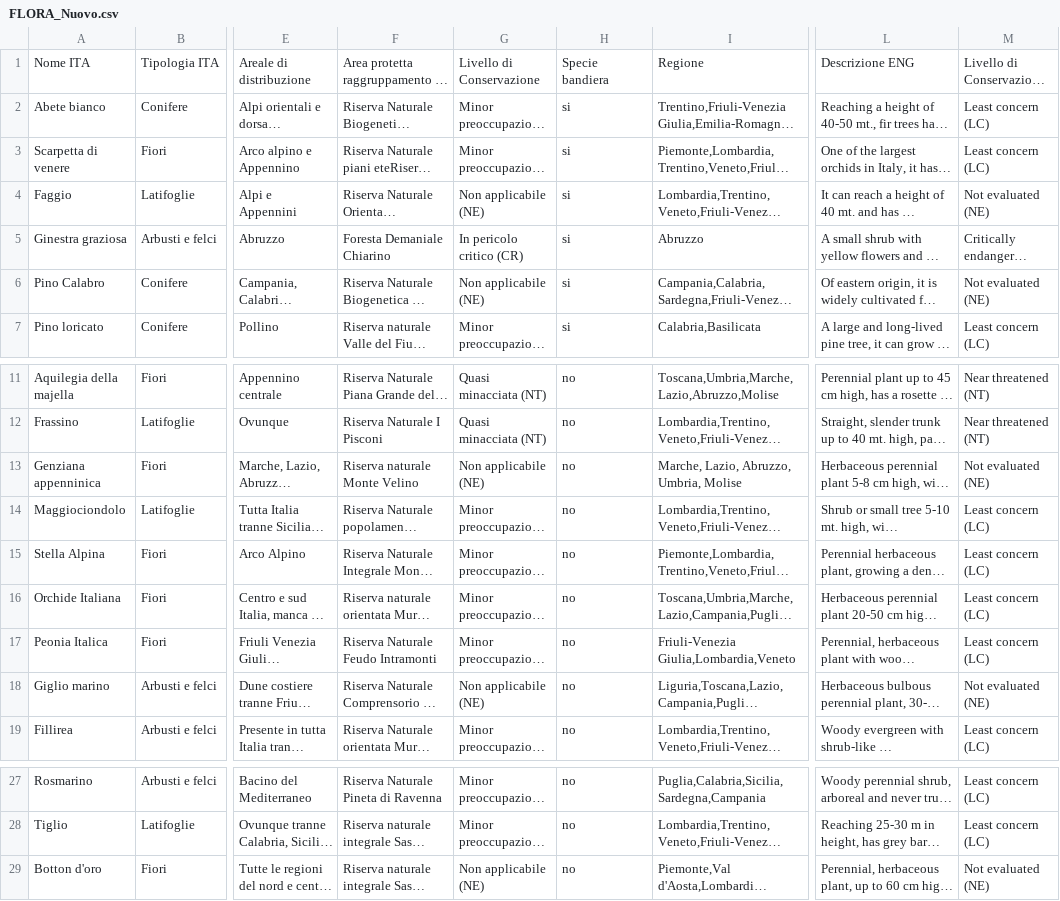
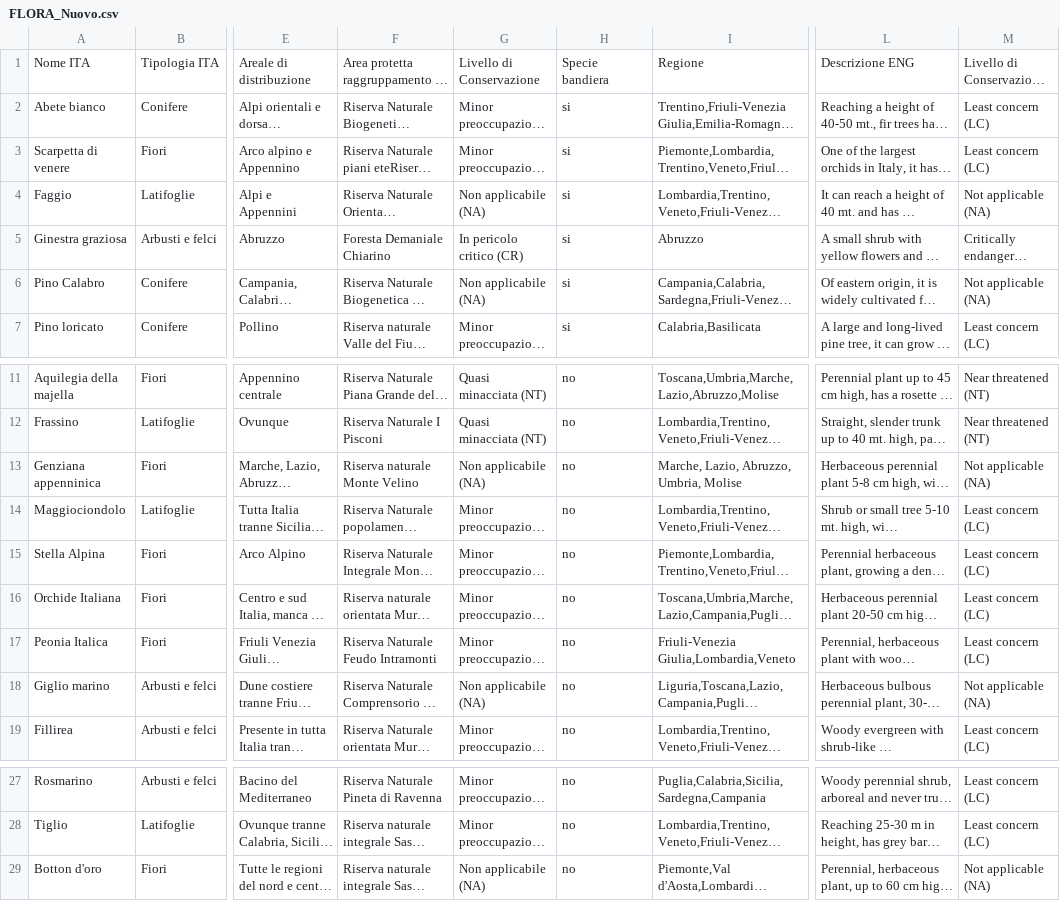
Before and after one commit to fabyspa/Ny-FaunaFlora, a CSV file: NYFloraFauna/Assets/Resources/FLORA_Nuovo.csv, drawn as a sheet; only a part is shown, gaps mark what is left out; long unchanged cells end in …; the diff names each change by its address in the sheet, - before the commit and + after, or states it on an @@ line.

```diff
--- a/NYFloraFauna/Assets/Resources/FLORA_Nuovo.csv
+++ b/NYFloraFauna/Assets/Resources/FLORA_Nuovo.csv
-G4: Non applicabile (NE)
+G4: Non applicabile (NA)
-M4: Not evaluated (NE)
+M4: Not applicable (NA)
-G6: Non applicabile (NE)
+G6: Non applicabile (NA)
-M6: Not evaluated (NE)
+M6: Not applicable (NA)
-G13: Non applicabile (NE)
+G13: Non applicabile (NA)
-M13: Not evaluated (NE)
+M13: Not applicable (NA)
-G18: Non applicabile (NE)
+G18: Non applicabile (NA)
-M18: Not evaluated (NE)
+M18: Not applicable (NA)
-G29: Non applicabile (NE)
+G29: Non applicabile (NA)
-M29: Not evaluated (NE)
+M29: Not applicable (NA)
```
Also changed, not shown: 29 other files.
